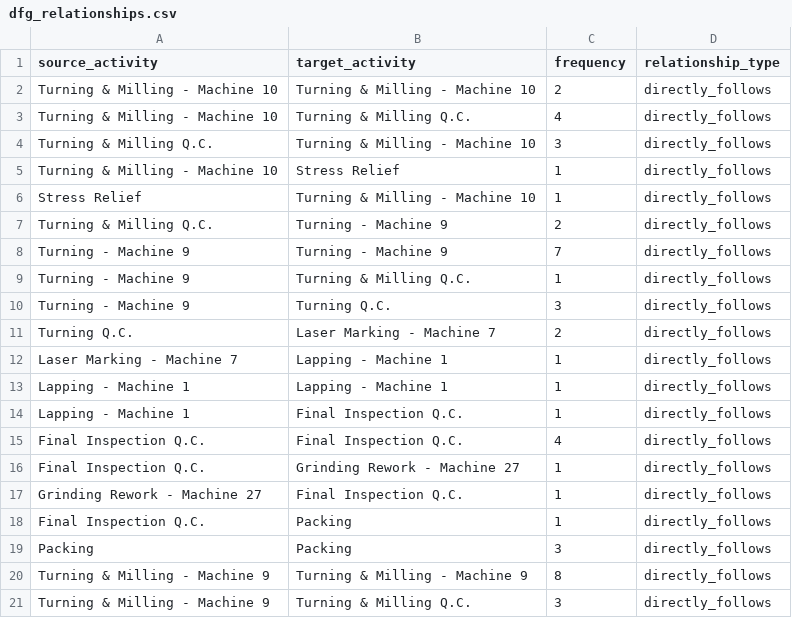
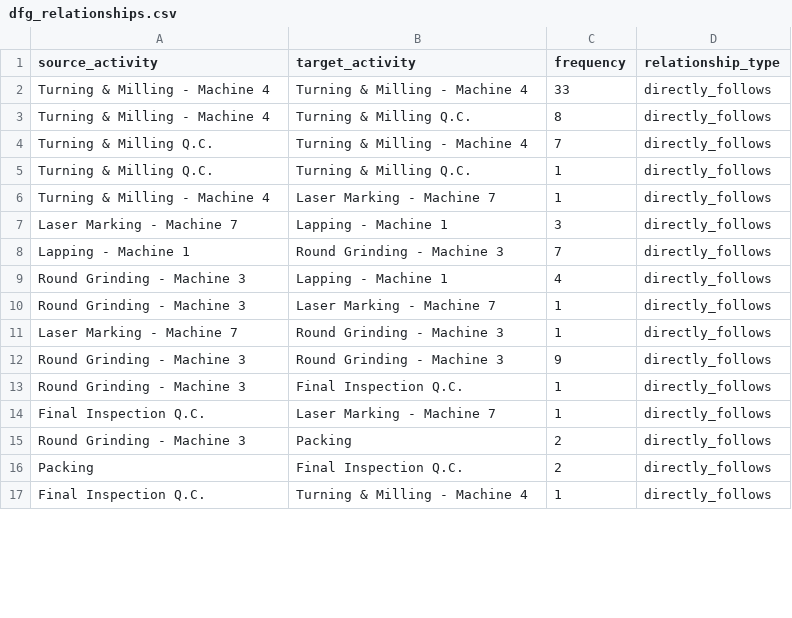
Before and after one commit to amosshunfann97/PMChat, a CSV file: pmchatbot/src/dfg_relationships.csv, drawn as a sheet; only a part is shown; the diff covers the shown part only.

```diff
--- a/pmchatbot/src/dfg_relationships.csv
+++ b/pmchatbot/src/dfg_relationships.csv
@@ -1,21 +1,17 @@
 source_activity,target_activity,frequency,relationship_type
-Turning & Milling - Machine 10,Turning & Milling - Machine 10,2,directly_follows
-Turning & Milling - Machine 10,Turning & Milling Q.C.,4,directly_follows
-Turning & Milling Q.C.,Turning & Milling - Machine 10,3,directly_follows
-Turning & Milling - Machine 10,Stress Relief,1,directly_follows
-Stress Relief,Turning & Milling - Machine 10,1,directly_follows
-Turning & Milling Q.C.,Turning - Machine 9,2,directly_follows
-Turning - Machine 9,Turning - Machine 9,7,directly_follows
-Turning - Machine 9,Turning & Milling Q.C.,1,directly_follows
-Turning - Machine 9,Turning Q.C.,3,directly_follows
-Turning Q.C.,Laser Marking - Machine 7,2,directly_follows
-Laser Marking - Machine 7,Lapping - Machine 1,1,directly_follows
-Lapping - Machine 1,Lapping - Machine 1,1,directly_follows
-Lapping - Machine 1,Final Inspection Q.C.,1,directly_follows
-Final Inspection Q.C.,Final Inspection Q.C.,4,directly_follows
-Final Inspection Q.C.,Grinding Rework - Machine 27,1,directly_follows
-Grinding Rework - Machine 27,Final Inspection Q.C.,1,directly_follows
-Final Inspection Q.C.,Packing,1,directly_follows
-Packing,Packing,3,directly_follows
-Turning & Milling - Machine 9,Turning & Milling - Machine 9,8,directly_follows
-Turning & Milling - Machine 9,Turning & Milling Q.C.,3,directly_follows
+Turning & Milling - Machine 4,Turning & Milling - Machine 4,33,directly_follows
+Turning & Milling - Machine 4,Turning & Milling Q.C.,8,directly_follows
+Turning & Milling Q.C.,Turning & Milling - Machine 4,7,directly_follows
+Turning & Milling Q.C.,Turning & Milling Q.C.,1,directly_follows
+Turning & Milling - Machine 4,Laser Marking - Machine 7,1,directly_follows
+Laser Marking - Machine 7,Lapping - Machine 1,3,directly_follows
+Lapping - Machine 1,Round Grinding - Machine 3,7,directly_follows
+Round Grinding - Machine 3,Lapping - Machine 1,4,directly_follows
+Round Grinding - Machine 3,Laser Marking - Machine 7,1,directly_follows
+Laser Marking - Machine 7,Round Grinding - Machine 3,1,directly_follows
+Round Grinding - Machine 3,Round Grinding - Machine 3,9,directly_follows
+Round Grinding - Machine 3,Final Inspection Q.C.,1,directly_follows
+Final Inspection Q.C.,Laser Marking - Machine 7,1,directly_follows
+Round Grinding - Machine 3,Packing,2,directly_follows
+Packing,Final Inspection Q.C.,2,directly_follows
+Final Inspection Q.C.,Turning & Milling - Machine 4,1,directly_follows
```
Also changed, not shown: 2 added rows, 6 removed rows and 3 edited cells elsewhere in this file, 8 other files.
